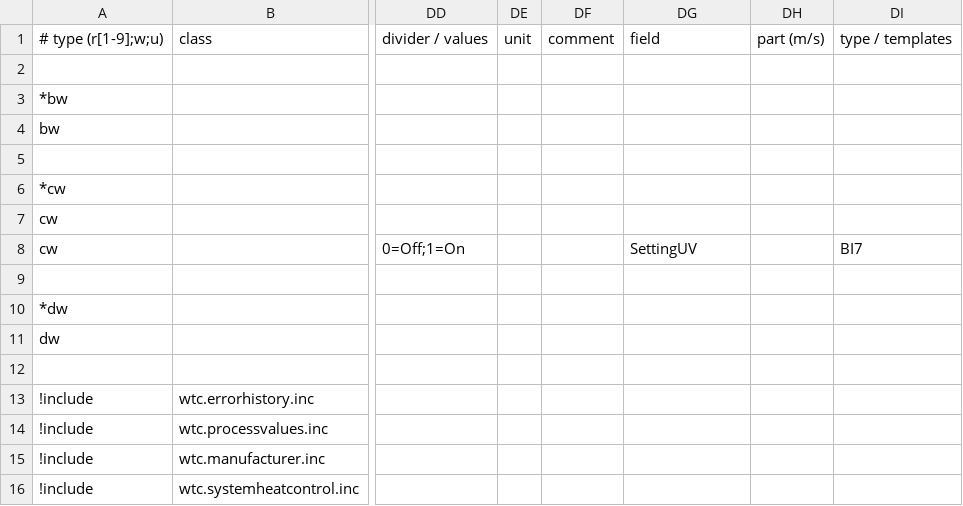
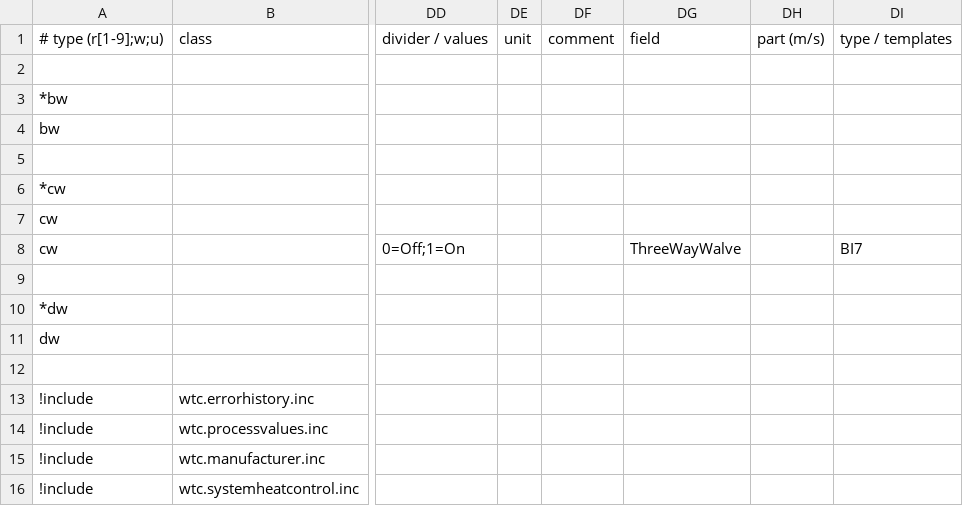
Before and after one commit to aghulas/ebusd-configuration-weishaupt, a CSV file: weishaupt/08..bc1.csv, drawn as a sheet; only a part is shown, gaps mark what is left out; the diff names each change by its address in the sheet, - before the commit and + after, or states it on an @@ line.

```diff
--- a/weishaupt/08..bc1.csv
+++ b/weishaupt/08..bc1.csv
-DG8: SettingUV
+DG8: ThreeWayWalve
```
Also changed, not shown: weishaupt/18..bc2.csv.
